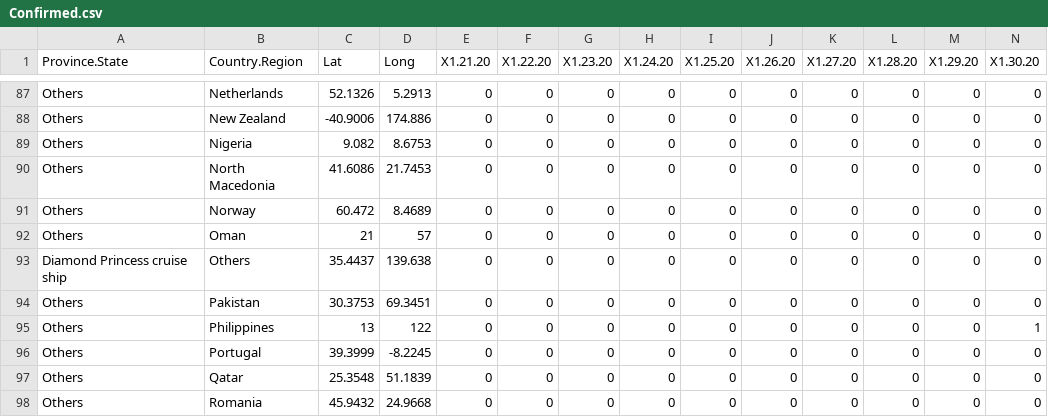
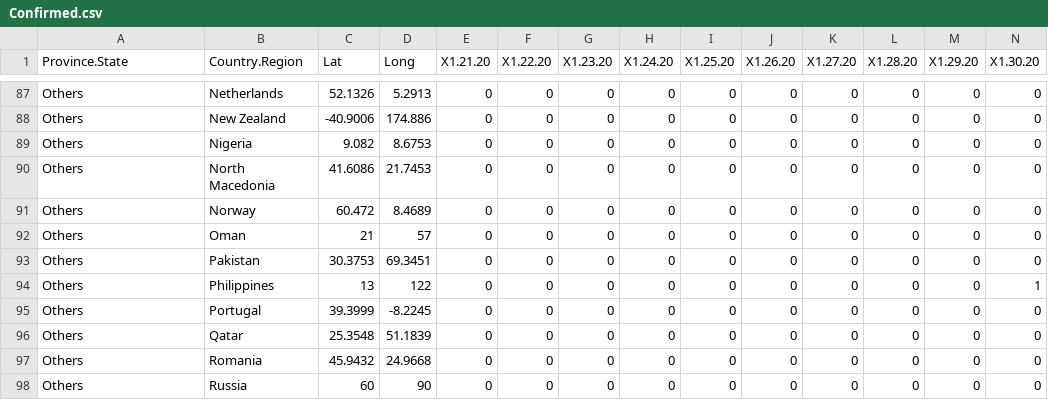
Before and after one commit to ravi-prakash1907/Data-Science, a CSV file: Project/My Work/ready_to_use/COVID-19/Confirmed.csv, drawn as a sheet; only a part is shown, gaps mark what is left out; the shorter side is filled out with more unchanged rows; rows hold the shown columns only; the diff names each change by its address in the sheet, - before the commit and + after, or states it on an @@ line.

Commit message:
Automated Update in Dataset

```diff
--- a/Project/My Work/ready_to_use/COVID-19/Confirmed.csv
+++ b/Project/My Work/ready_to_use/COVID-19/Confirmed.csv
-row 93: Diamond Princess cruise ship | Others | 35.4437 | 139.638 | 0 | 0 | 0 | 0 | 0 | 0 | 0 | 0 | 0 | 0
```
Also changed, not shown: Project/My Work/ready_to_use/COVID-19/Deaths.csv, Project/My Work/ready_to_use/COVID-19/Recovered.csv, 19 other files.
